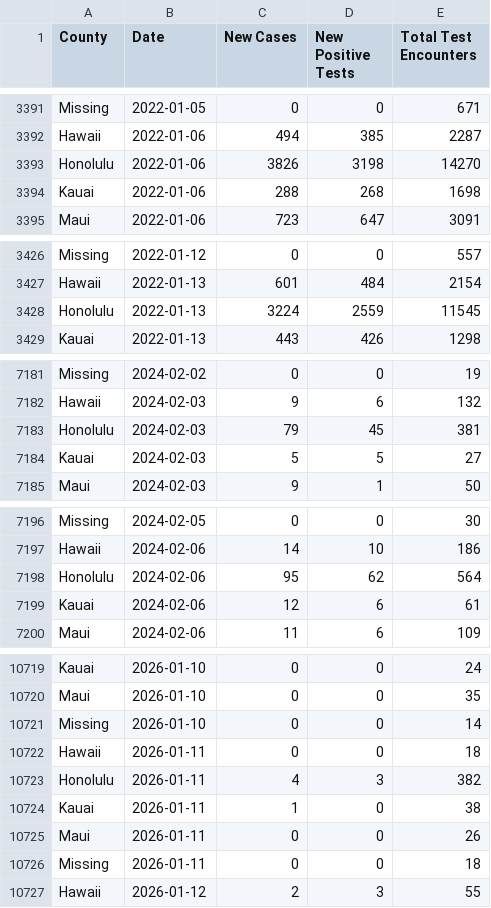
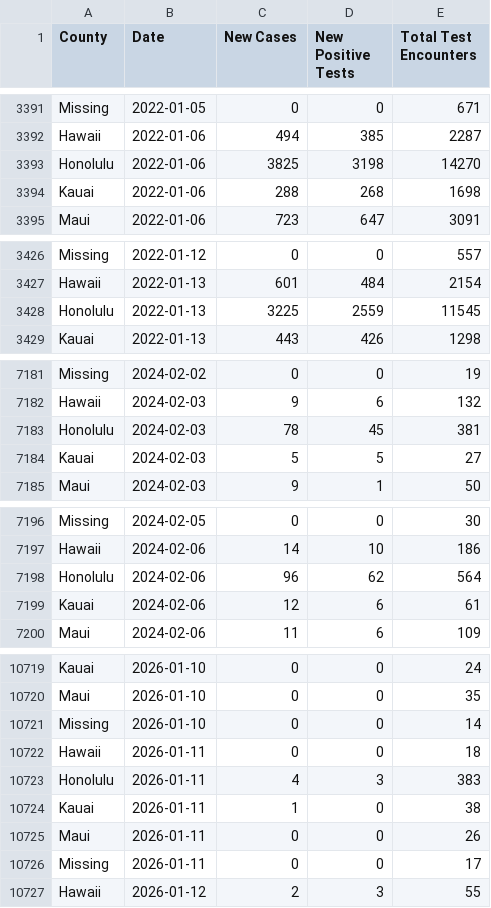
Before and after one commit to HDOH-DOCD-data/covid_public_data, a CSV file: CSVDownloadepicurve.csv, drawn as a sheet; only a part is shown, gaps mark what is left out; the diff covers the shown part only.

```diff
--- a/CSVDownloadepicurve.csv
+++ b/CSVDownloadepicurve.csv
@@ -3392,3 +3392,3 @@ Missing,2022-01-05,0,0,671
 Hawaii,2022-01-06,494,385,2287
-Honolulu,2022-01-06,3826,3198,14270
+Honolulu,2022-01-06,3825,3198,14270
 Kauai,2022-01-06,288,268,1698
@@ -3427,3 +3427,3 @@ Missing,2022-01-12,0,0,557
 Hawaii,2022-01-13,601,484,2154
-Honolulu,2022-01-13,3224,2559,11545
+Honolulu,2022-01-13,3225,2559,11545
 Kauai,2022-01-13,443,426,1298
@@ -7182,3 +7182,3 @@ Missing,2024-02-02,0,0,19
 Hawaii,2024-02-03,9,6,132
-Honolulu,2024-02-03,79,45,381
+Honolulu,2024-02-03,78,45,381
 Kauai,2024-02-03,5,5,27
@@ -7197,3 +7197,3 @@ Missing,2024-02-05,0,0,30
 Hawaii,2024-02-06,14,10,186
-Honolulu,2024-02-06,95,62,564
+Honolulu,2024-02-06,96,62,564
 Kauai,2024-02-06,12,6,61
@@ -10722,6 +10722,6 @@ Missing,2026-01-10,0,0,14
 Hawaii,2026-01-11,0,0,18
-Honolulu,2026-01-11,4,3,382
+Honolulu,2026-01-11,4,3,383
 Kauai,2026-01-11,1,0,38
 Maui,2026-01-11,0,0,26
-Missing,2026-01-11,0,0,18
+Missing,2026-01-11,0,0,17
 Hawaii,2026-01-12,2,3,55
```
Also changed, not shown: 35 added rows and 16 edited cells elsewhere in this file.
